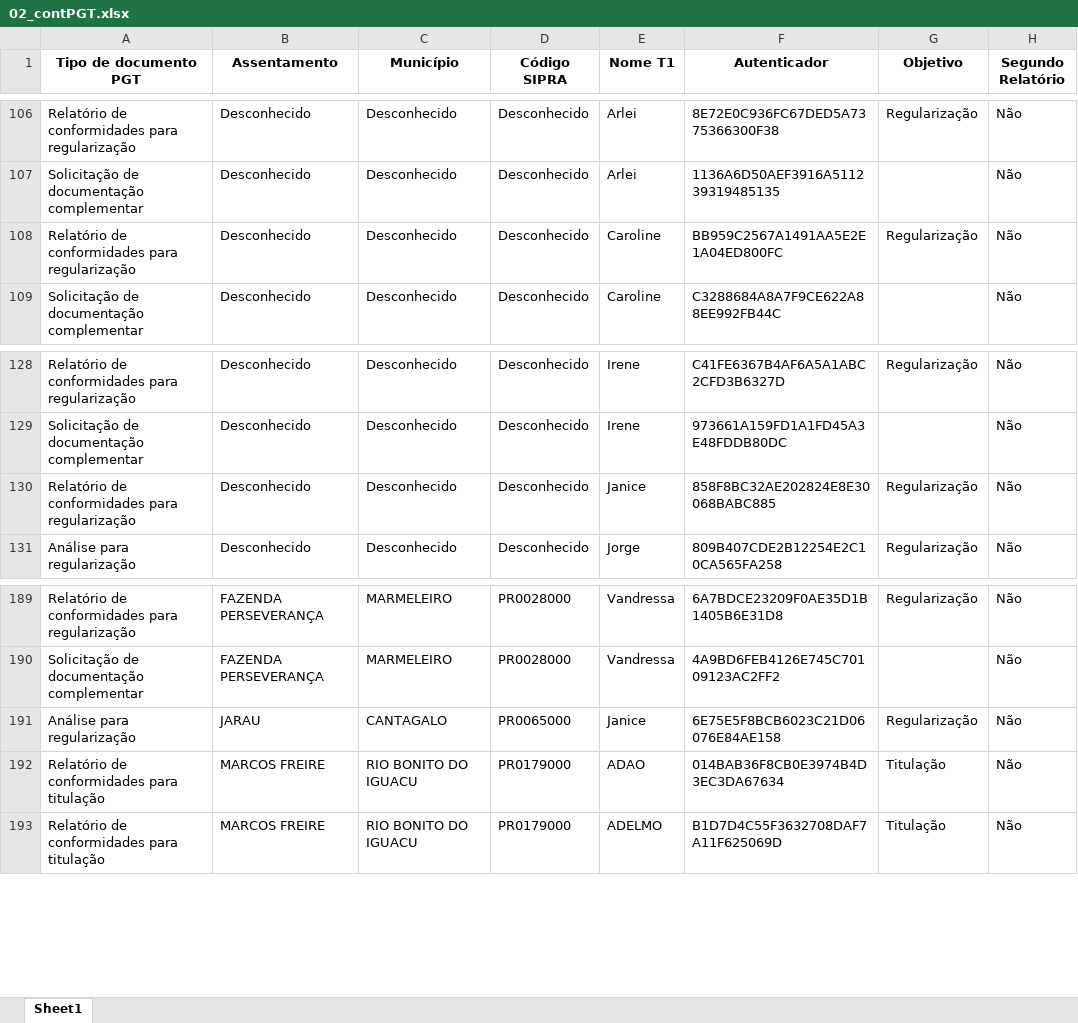
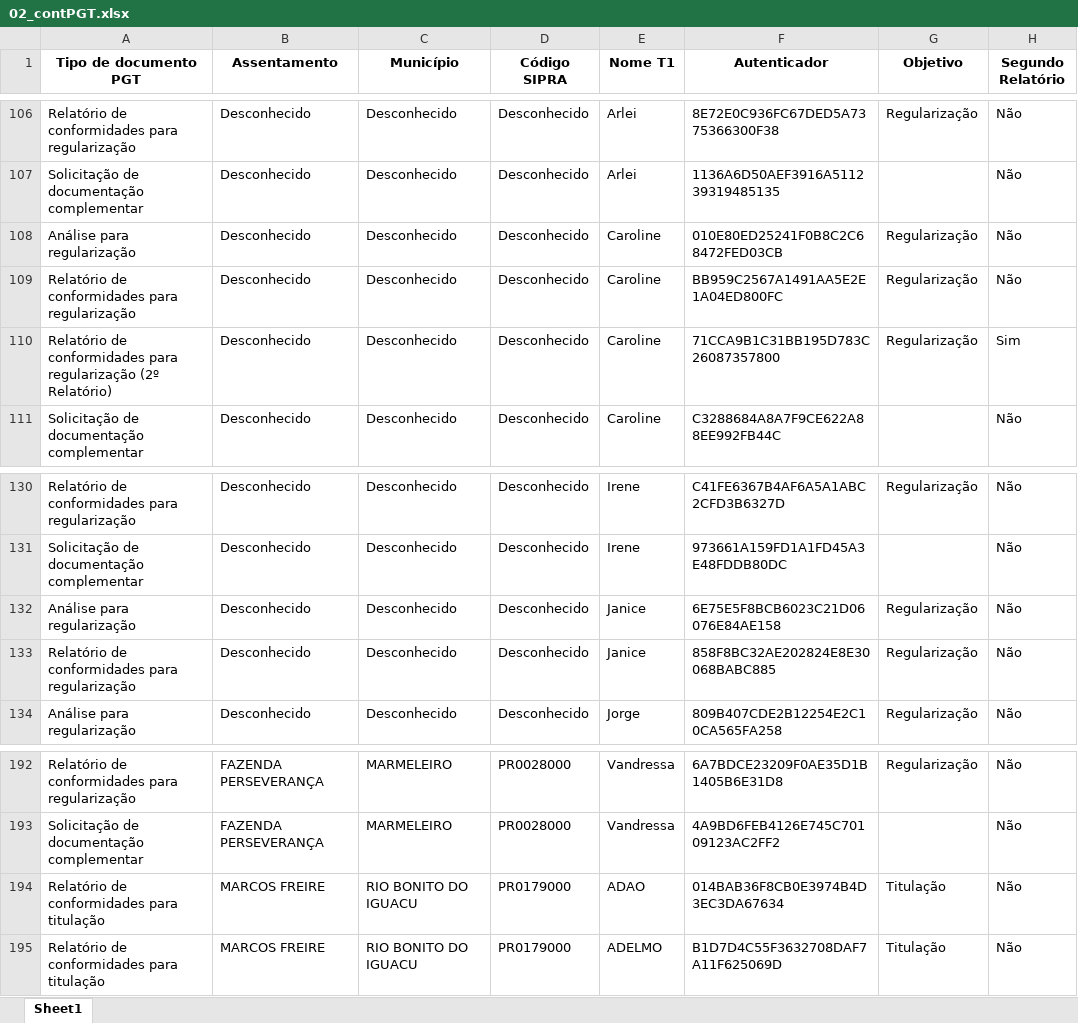
Before and after one commit to geotilageamb/dashboardgeral_so, an Excel workbook: 02_contPGT.xlsx, sheet Sheet1, drawn as a sheet; only a part is shown, gaps mark what is left out; values as stored, in another font and other column widths than the file's, no borders; removed rows and columns are numbered as before the commit, all else as after; the diff names each change by its address in the sheet, - before the commit and + after, or states it on an @@ line.

Commit message:
Atualização do arquivo de docs PGTWEB

```diff
--- a/02_contPGT.xlsx (sheet Sheet1)
+++ b/02_contPGT.xlsx (sheet Sheet1)
+row 108: Análise para regularização | Desconhecido | Desconhecido | Desconhecido | Caroline | 010E80ED25241F0B8C2C68472FED03CB | Regularização | Não
+row 110: Relatório de conformidades para regularização (2º Relatório) | Desconhecido | Desconhecido | Desconhecido | Caroline | 71CCA9B1C31BB195D783C26087357800 | Regularização | Sim
+row 132: Análise para regularização | Desconhecido | Desconhecido | Desconhecido | Janice | 6E75E5F8BCB6023C21D06076E84AE158 | Regularização | Não
-row 191: Análise para regularização | JARAU | CANTAGALO | PR0065000 | Janice | 6E75E5F8BCB6023C21D06076E84AE158 | Regularização | Não
```
